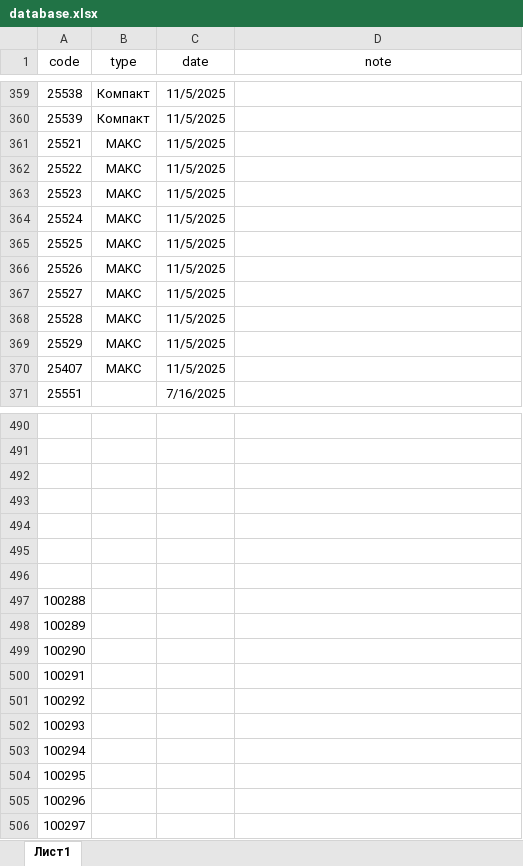
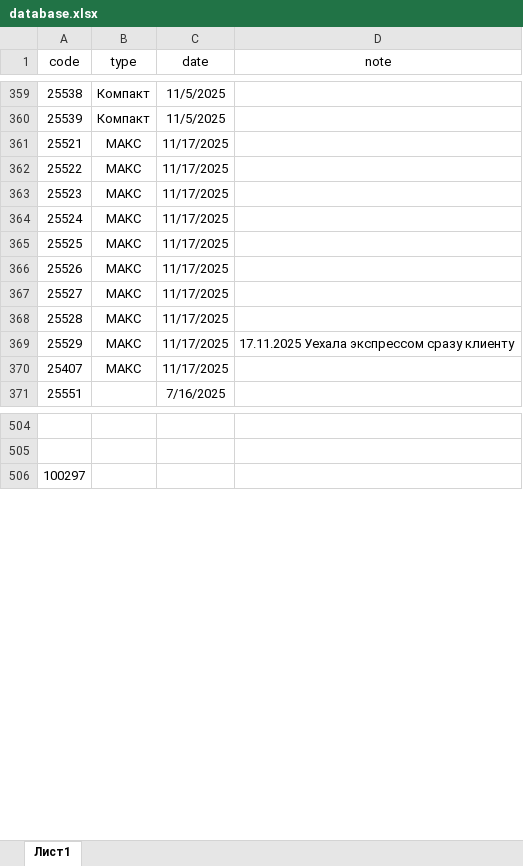
Before and after one commit to ilyakorolev2/serialbag, an Excel workbook: database.xlsx, sheet Лист1, drawn as a sheet; only a part is shown, gaps mark what is left out; values as stored, in another font and other column widths than the file's, no borders; removed rows and columns are numbered as before the commit, all else as after; the diff covers the shown part only; the diff names each change by its address in the sheet, - before the commit and + after, or states it on an @@ line.

```diff
--- a/database.xlsx (sheet Лист1)
+++ b/database.xlsx (sheet Лист1)
-C361:C370 (date): 11/5/2025
+C361:C370 (date): 11/17/2025
-D369 (note): (empty)
+D369 (note): 17.11.2025 Уехала экспрессом сразу клиенту
-row 492: (empty)
-row 493: (empty)
-row 494: (empty)
-row 495: (empty)
-row 496: (empty)
-row 497: 100288
-row 498: 100289
-row 499: 100290
-row 500: 100291
-row 501: 100292
-row 502: 100293
-row 503: 100294
-row 504: 100295
-row 505: 100296
```
Also changed, not shown: 14 added rows and 18 edited cells elsewhere in this sheet.
